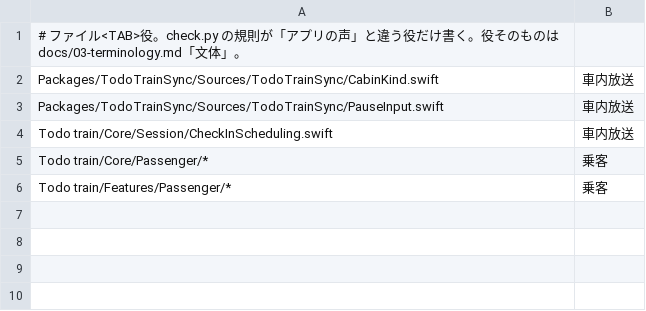
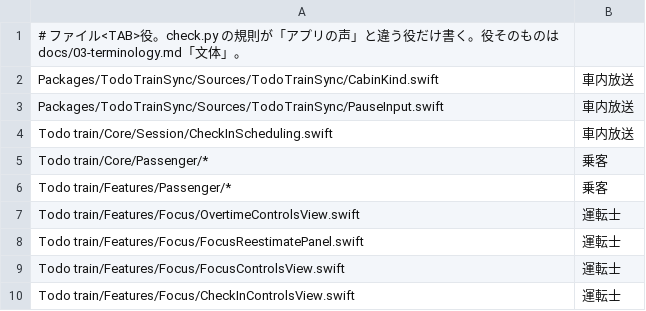
Before and after one commit to HIBIKI-CUBE/Todo-Train, a TSV file: tools/wording/roles.tsv, drawn as a sheet; the diff names each change by its address in the sheet, - before the commit and + after, or states it on an @@ line.

Commit message:
Wording roles for Focus controls; overtime interrupt label

```diff
--- a/tools/wording/roles.tsv
+++ b/tools/wording/roles.tsv
+row 7: Todo train/Features/Focus/OvertimeControlsView.swift | 運転士
+row 8: Todo train/Features/Focus/FocusReestimatePanel.swift | 運転士
+row 9: Todo train/Features/Focus/FocusControlsView.swift | 運転士
+row 10: Todo train/Features/Focus/CheckInControlsView.swift | 運転士
```
Also changed, not shown: 1 other file.
